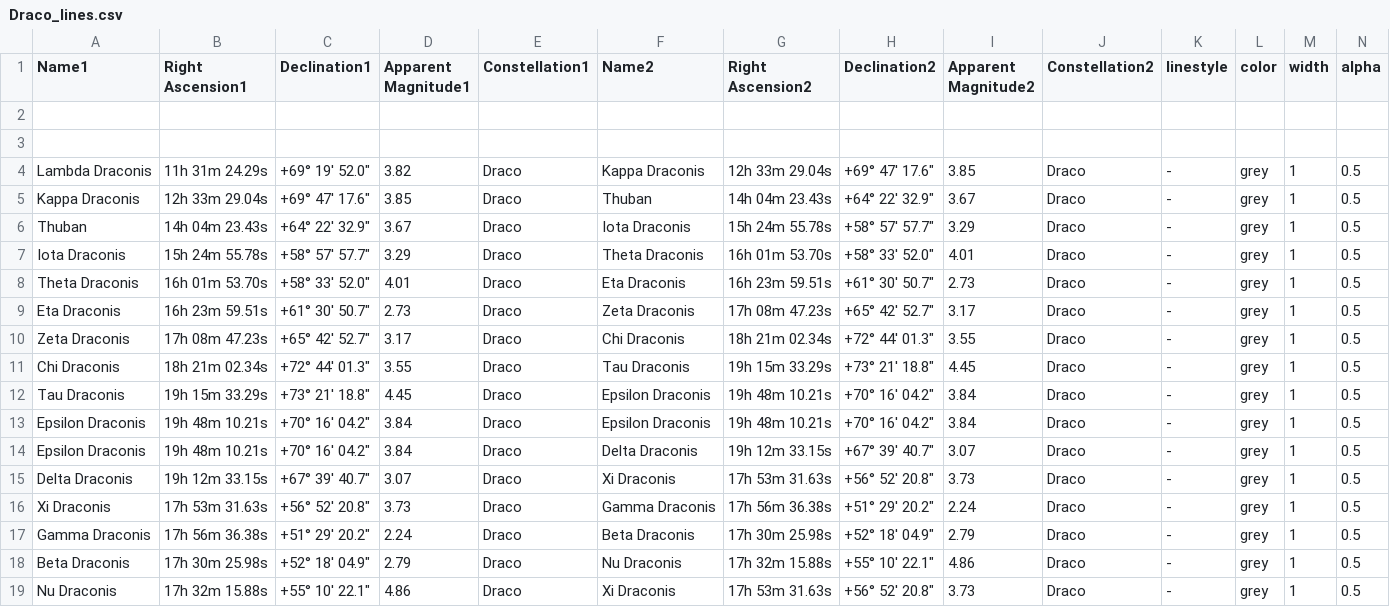
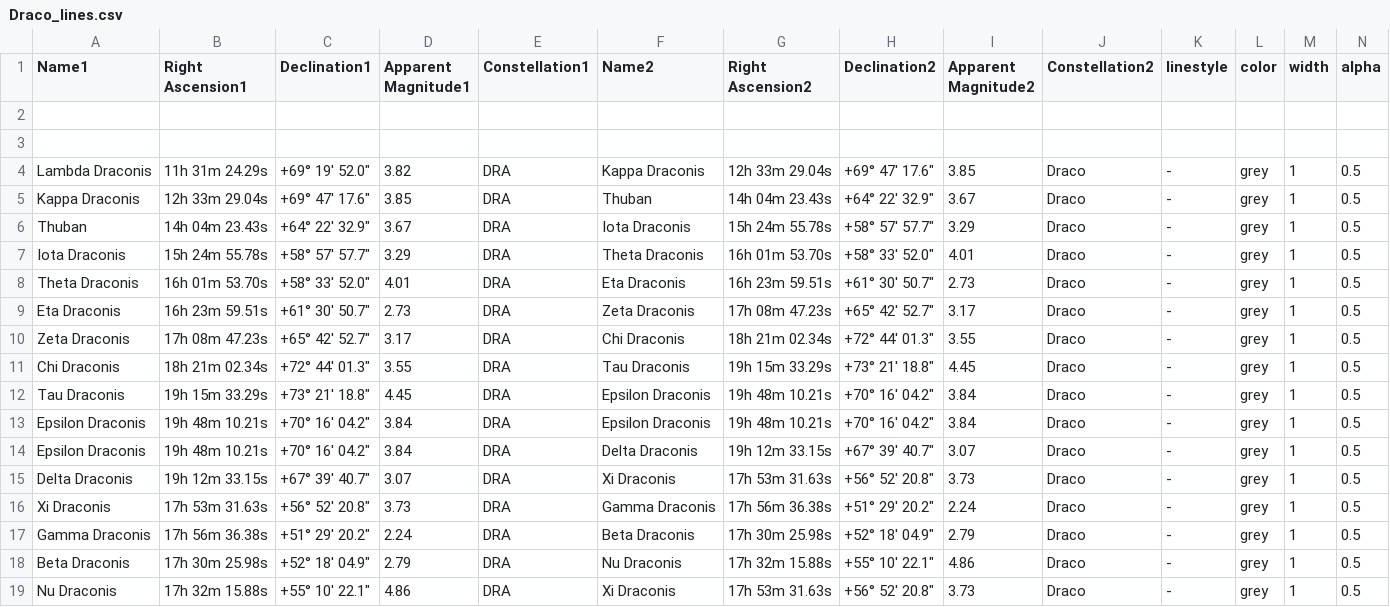
Before and after one commit to BancRoland/Python, a CSV file: constellations/zodiac/constellations/prev/Draco_lines.csv, drawn as a sheet.

```diff
--- a/constellations/zodiac/constellations/prev/Draco_lines.csv
+++ b/constellations/zodiac/constellations/prev/Draco_lines.csv
@@ -3,17 +3,17 @@ Name1,Right Ascension1,Declination1,Apparent Magnitude1,Constellation1,Name2,Rig
 
-Lambda Draconis,11h 31m 24.29s,+69° 19′ 52.0″,3.82,Draco,Kappa Draconis,12h 33m 29.04s,+69° 47′ 17.6″,3.85,Draco,-,grey,1,0.5
-Kappa Draconis,12h 33m 29.04s,+69° 47′ 17.6″,3.85,Draco,Thuban,14h 04m 23.43s,+64° 22′ 32.9″,3.67,Draco,-,grey,1,0.5
-Thuban,14h 04m 23.43s,+64° 22′ 32.9″,3.67,Draco,Iota Draconis,15h 24m 55.78s,+58° 57′ 57.7″,3.29,Draco,-,grey,1,0.5
-Iota Draconis,15h 24m 55.78s,+58° 57′ 57.7″,3.29,Draco,Theta Draconis,16h 01m 53.70s,+58° 33′ 52.0″,4.01,Draco,-,grey,1,0.5
-Theta Draconis,16h 01m 53.70s,+58° 33′ 52.0″,4.01,Draco,Eta Draconis,16h 23m 59.51s,+61° 30′ 50.7″,2.73,Draco,-,grey,1,0.5
-Eta Draconis,16h 23m 59.51s,+61° 30′ 50.7″,2.73,Draco,Zeta Draconis,17h 08m 47.23s,+65° 42′ 52.7″,3.17,Draco,-,grey,1,0.5
-Zeta Draconis,17h 08m 47.23s,+65° 42′ 52.7″,3.17,Draco,Chi Draconis,18h 21m 02.34s,+72° 44′ 01.3″,3.55,Draco,-,grey,1,0.5
-Chi Draconis,18h 21m 02.34s,+72° 44′ 01.3″,3.55,Draco,Tau Draconis,19h 15m 33.29s,+73° 21′ 18.8″,4.45,Draco,-,grey,1,0.5
-Tau Draconis,19h 15m 33.29s,+73° 21′ 18.8″,4.45,Draco,Epsilon Draconis,19h 48m 10.21s,+70° 16′ 04.2″,3.84,Draco,-,grey,1,0.5
-Epsilon Draconis,19h 48m 10.21s,+70° 16′ 04.2″,3.84,Draco,Epsilon Draconis,19h 48m 10.21s,+70° 16′ 04.2″,3.84,Draco,-,grey,1,0.5
-Epsilon Draconis,19h 48m 10.21s,+70° 16′ 04.2″,3.84,Draco,Delta Draconis,19h 12m 33.15s,+67° 39′ 40.7″,3.07,Draco,-,grey,1,0.5
-Delta Draconis,19h 12m 33.15s,+67° 39′ 40.7″,3.07,Draco,Xi Draconis,17h 53m 31.63s,+56° 52′ 20.8″,3.73,Draco,-,grey,1,0.5
-Xi Draconis,17h 53m 31.63s,+56° 52′ 20.8″,3.73,Draco,Gamma Draconis,17h 56m 36.38s,+51° 29′ 20.2″,2.24,Draco,-,grey,1,0.5
-Gamma Draconis,17h 56m 36.38s,+51° 29′ 20.2″,2.24,Draco,Beta Draconis,17h 30m 25.98s,+52° 18′ 04.9″,2.79,Draco,-,grey,1,0.5
-Beta Draconis,17h 30m 25.98s,+52° 18′ 04.9″,2.79,Draco,Nu Draconis,17h 32m 15.88s,+55° 10′ 22.1″,4.86,Draco,-,grey,1,0.5
-Nu Draconis,17h 32m 15.88s,+55° 10′ 22.1″,4.86,Draco,Xi Draconis,17h 53m 31.63s,+56° 52′ 20.8″,3.73,Draco,-,grey,1,0.5
+Lambda Draconis,11h 31m 24.29s,+69° 19′ 52.0″,3.82,DRA,Kappa Draconis,12h 33m 29.04s,+69° 47′ 17.6″,3.85,Draco,-,grey,1,0.5
+Kappa Draconis,12h 33m 29.04s,+69° 47′ 17.6″,3.85,DRA,Thuban,14h 04m 23.43s,+64° 22′ 32.9″,3.67,Draco,-,grey,1,0.5
+Thuban,14h 04m 23.43s,+64° 22′ 32.9″,3.67,DRA,Iota Draconis,15h 24m 55.78s,+58° 57′ 57.7″,3.29,Draco,-,grey,1,0.5
+Iota Draconis,15h 24m 55.78s,+58° 57′ 57.7″,3.29,DRA,Theta Draconis,16h 01m 53.70s,+58° 33′ 52.0″,4.01,Draco,-,grey,1,0.5
+Theta Draconis,16h 01m 53.70s,+58° 33′ 52.0″,4.01,DRA,Eta Draconis,16h 23m 59.51s,+61° 30′ 50.7″,2.73,Draco,-,grey,1,0.5
+Eta Draconis,16h 23m 59.51s,+61° 30′ 50.7″,2.73,DRA,Zeta Draconis,17h 08m 47.23s,+65° 42′ 52.7″,3.17,Draco,-,grey,1,0.5
+Zeta Draconis,17h 08m 47.23s,+65° 42′ 52.7″,3.17,DRA,Chi Draconis,18h 21m 02.34s,+72° 44′ 01.3″,3.55,Draco,-,grey,1,0.5
+Chi Draconis,18h 21m 02.34s,+72° 44′ 01.3″,3.55,DRA,Tau Draconis,19h 15m 33.29s,+73° 21′ 18.8″,4.45,Draco,-,grey,1,0.5
+Tau Draconis,19h 15m 33.29s,+73° 21′ 18.8″,4.45,DRA,Epsilon Draconis,19h 48m 10.21s,+70° 16′ 04.2″,3.84,Draco,-,grey,1,0.5
+Epsilon Draconis,19h 48m 10.21s,+70° 16′ 04.2″,3.84,DRA,Epsilon Draconis,19h 48m 10.21s,+70° 16′ 04.2″,3.84,Draco,-,grey,1,0.5
+Epsilon Draconis,19h 48m 10.21s,+70° 16′ 04.2″,3.84,DRA,Delta Draconis,19h 12m 33.15s,+67° 39′ 40.7″,3.07,Draco,-,grey,1,0.5
+Delta Draconis,19h 12m 33.15s,+67° 39′ 40.7″,3.07,DRA,Xi Draconis,17h 53m 31.63s,+56° 52′ 20.8″,3.73,Draco,-,grey,1,0.5
+Xi Draconis,17h 53m 31.63s,+56° 52′ 20.8″,3.73,DRA,Gamma Draconis,17h 56m 36.38s,+51° 29′ 20.2″,2.24,Draco,-,grey,1,0.5
+Gamma Draconis,17h 56m 36.38s,+51° 29′ 20.2″,2.24,DRA,Beta Draconis,17h 30m 25.98s,+52° 18′ 04.9″,2.79,Draco,-,grey,1,0.5
+Beta Draconis,17h 30m 25.98s,+52° 18′ 04.9″,2.79,DRA,Nu Draconis,17h 32m 15.88s,+55° 10′ 22.1″,4.86,Draco,-,grey,1,0.5
+Nu Draconis,17h 32m 15.88s,+55° 10′ 22.1″,4.86,DRA,Xi Draconis,17h 53m 31.63s,+56° 52′ 20.8″,3.73,Draco,-,grey,1,0.5
```
Also changed, not shown: constellations/zodiac/constellations/prev/Andromeda_lines.csv, constellations/zodiac/constellations/prev/Cassiopeia_lines.csv, 13 other files.
